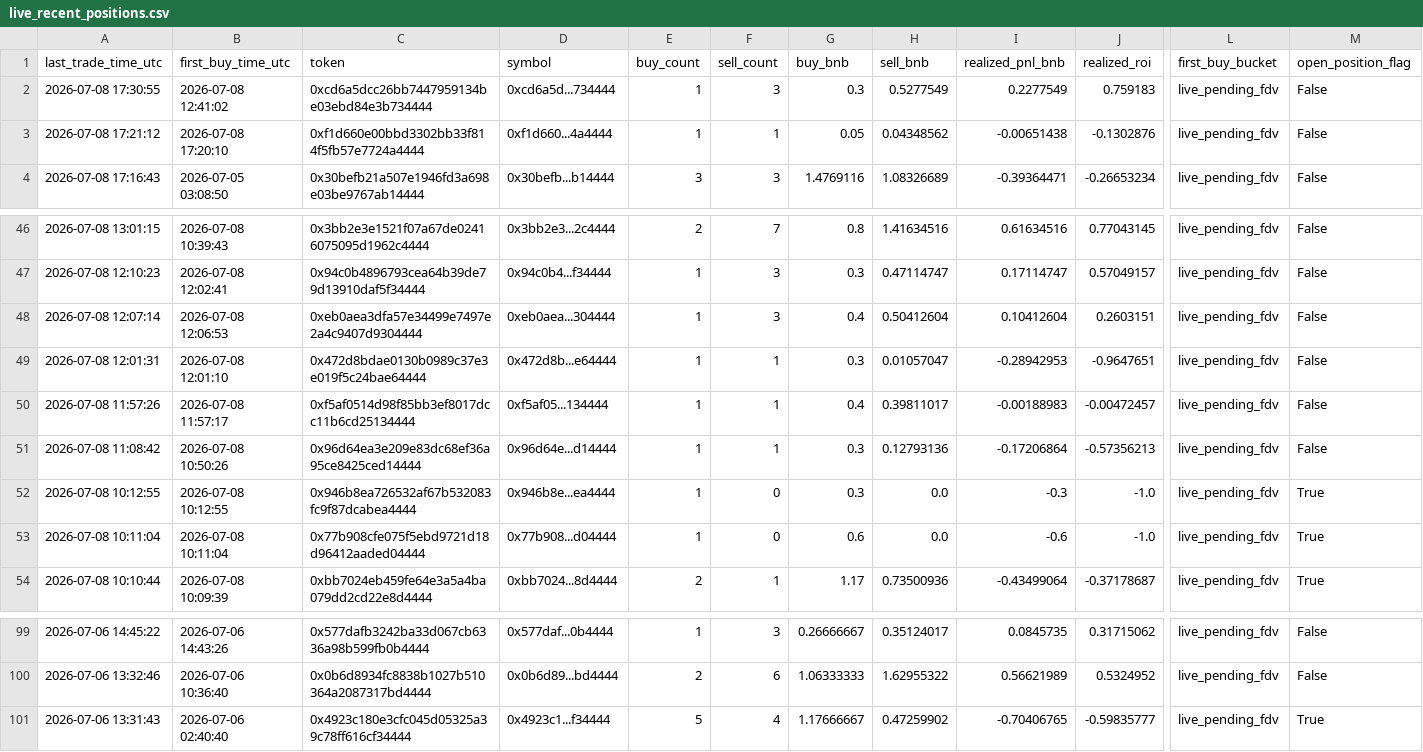
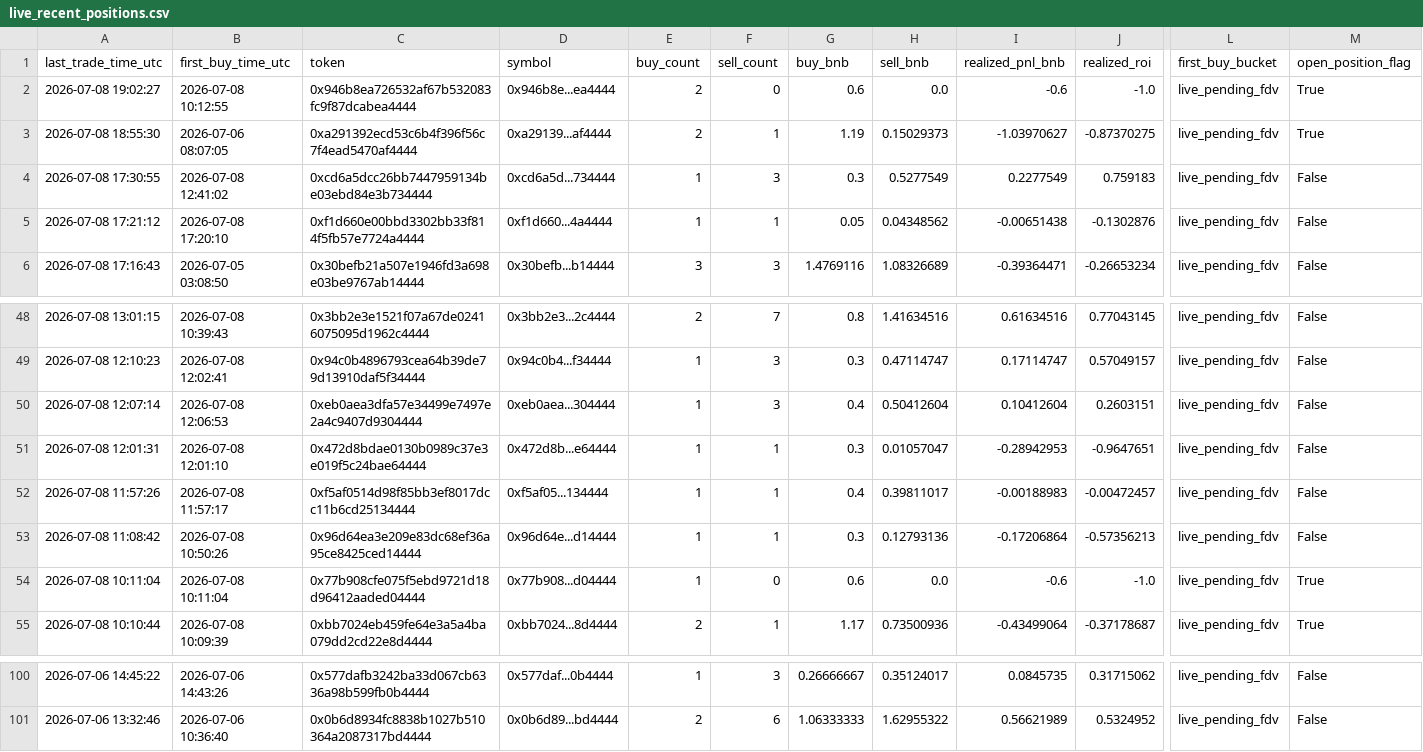
Before and after one commit to hahahakang/bsc-fourmeme-analysis-live, a CSV file: data/live_recent_positions.csv, drawn as a sheet; only a part is shown, gaps mark what is left out; removed rows and columns are numbered as before the commit, all else as after; rows hold the shown columns only; the diff names each change by its address in the sheet, - before the commit and + after, or states it on an @@ line.

```diff
--- a/data/live_recent_positions.csv
+++ b/data/live_recent_positions.csv
+row 2: 2026-07-08 19:02:27 | 2026-07-08 10:12:55 | 0x946b8ea726532af67b532083fc9f87dcabea4444 | 0x946b8e...ea4444 | 2 | 0 | 0.6 | 0.0 | -0.6 | -1.0 | live_pending_fdv | True
+row 3: 2026-07-08 18:55:30 | 2026-07-06 08:07:05 | 0xa291392ecd53c6b4f396f56c7f4ead5470af4444 | 0xa29139...af4444 | 2 | 1 | 1.19 | 0.15029373 | -1.03970627 | -0.87370275 | live_pending_fdv | True
-row 52: 2026-07-08 10:12:55 | 2026-07-08 10:12:55 | 0x946b8ea726532af67b532083fc9f87dcabea4444 | 0x946b8e...ea4444 | 1 | 0 | 0.3 | 0.0 | -0.3 | -1.0 | live_pending_fdv | True
-row 101: 2026-07-06 13:31:43 | 2026-07-06 02:40:40 | 0x4923c180e3cfc045d05325a39c78ff616cf34444 | 0x4923c1...f34444 | 5 | 4 | 1.17666667 | 0.47259902 | -0.70406765 | -0.59835777 | live_pending_fdv | True
```
Also changed, not shown: data/live_events.csv, data/live_recent_buys.csv, 5 other files.
